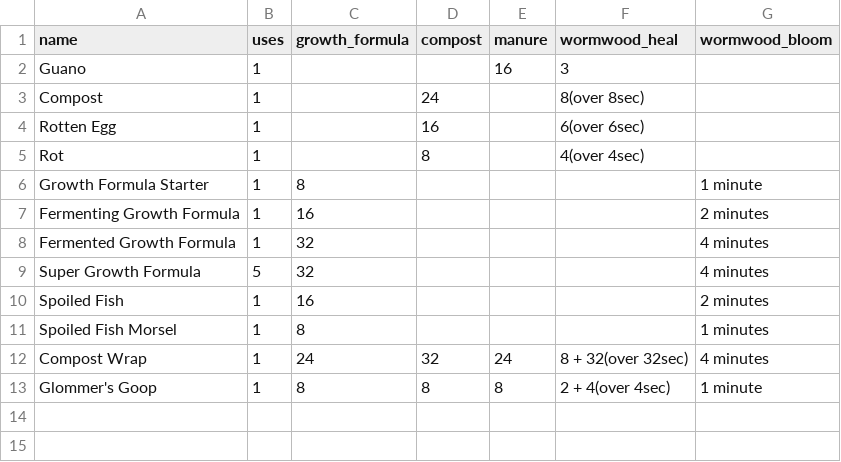
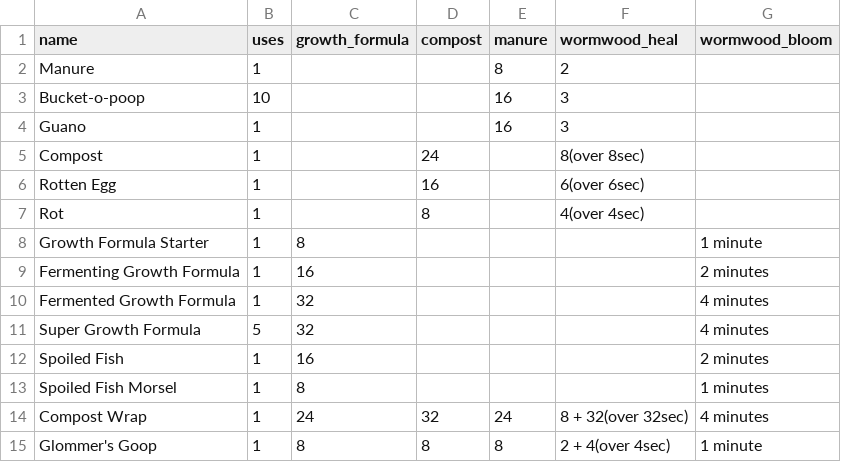
Before and after one commit to gohkhoonhiang/dont_starve, a CSV file: data/nutrients.csv, drawn as a sheet.

Commit message:
Fix nutrients data

```diff
--- a/data/nutrients.csv
+++ b/data/nutrients.csv
@@ -1,2 +1,4 @@
 "name","uses","growth_formula","compost","manure","wormwood_heal","wormwood_bloom"
+"Manure","1","","","8","2",""
+"Bucket-o-poop","10","","","16","3",""
 "Guano","1","","","16","3",""
```
Also changed, not shown: 2 other files.
